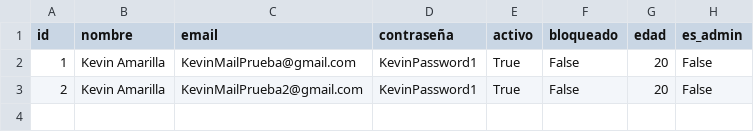
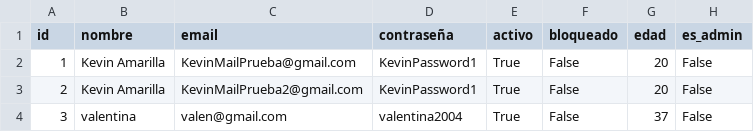
Before and after one commit to valengodoy/alquilerVehiculos, a CSV file: data/usuarios.csv, drawn as a sheet; the diff names each change by its address in the sheet, - before the commit and + after, or states it on an @@ line.

```diff
--- a/data/usuarios.csv
+++ b/data/usuarios.csv
+row 4: 3 | valentina | valen@gmail.com | valentina2004 | True | False | 37 | False
```
Also changed, not shown: 5 other files.
